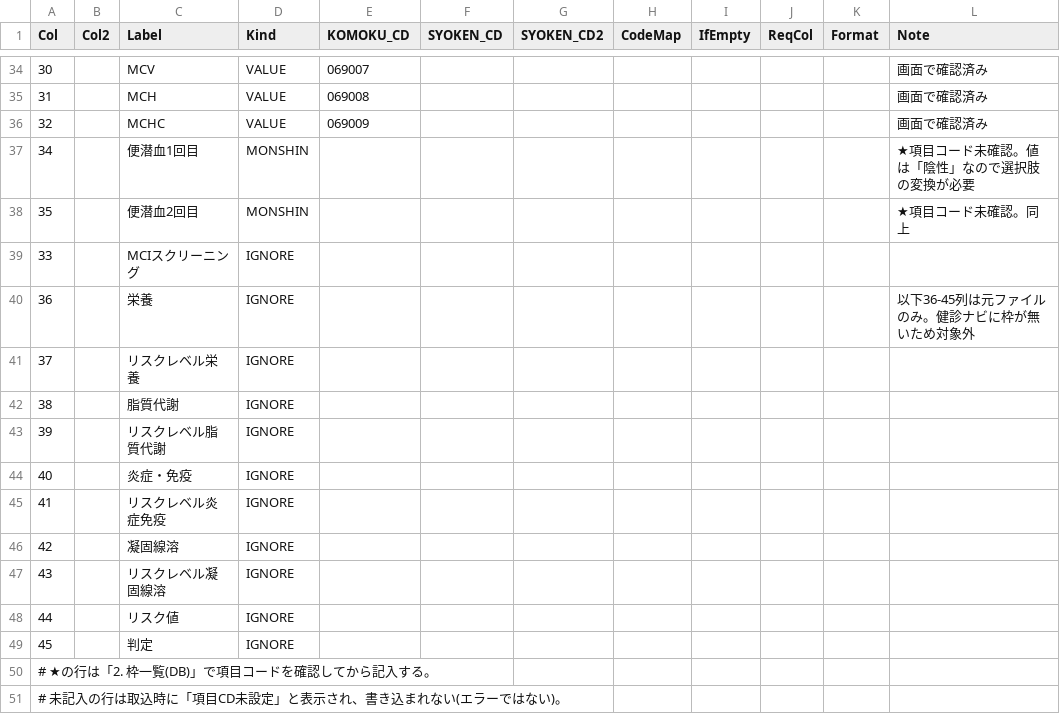
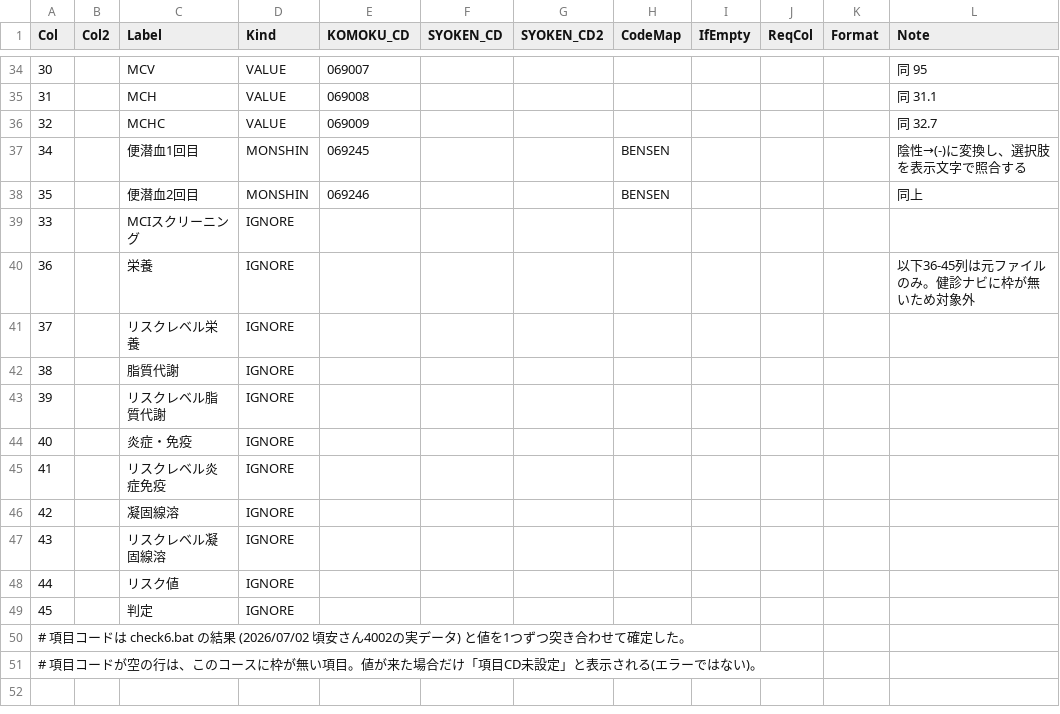
Before and after one commit to k09031473370/medcheck, a CSV file: kenshin-navi-tool/form/mapping_srl.csv, drawn as a sheet; only a part is shown, gaps mark what is left out; the diff covers the shown part only.

```diff
--- a/kenshin-navi-tool/form/mapping_srl.csv
+++ b/kenshin-navi-tool/form/mapping_srl.csv
@@ -34,6 +34,6 @@ Col,Col2,Label,Kind,KOMOKU_CD,SYOKEN_CD,SYOKEN_CD2,CodeMap,IfEmpty,ReqCol,Format
-30,,MCV,VALUE,069007,,,,,,,画面で確認済み
-31,,MCH,VALUE,069008,,,,,,,画面で確認済み
-32,,MCHC,VALUE,069009,,,,,,,画面で確認済み
-34,,便潜血1回目,MONSHIN,,,,,,,,★項目コード未確認。値は「陰性」なので選択肢の変換が必要
-35,,便潜血2回目,MONSHIN,,,,,,,,★項目コード未確認。同上
+30,,MCV,VALUE,069007,,,,,,,同 95
+31,,MCH,VALUE,069008,,,,,,,同 31.1
+32,,MCHC,VALUE,069009,,,,,,,同 32.7
+34,,便潜血1回目,MONSHIN,069245,,,BENSEN,,,,陰性→(-)に変換し、選択肢を表示文字で照合する
+35,,便潜血2回目,MONSHIN,069246,,,BENSEN,,,,同上
 33,,MCIスクリーニング,IGNORE,,,,,,,,
@@ -49,3 +49,3 @@ Col,Col2,Label,Kind,KOMOKU_CD,SYOKEN_CD,SYOKEN_CD2,CodeMap,IfEmpty,ReqCol,Format
 45,,判定,IGNORE,,,,,,,,
-# ★の行は「2. 枠一覧(DB)」で項目コードを確認してから記入する。
-# 未記入の行は取込時に「項目CD未設定」と表示され、書き込まれない(エラーではない)。
+# 項目コードは check6.bat の結果 (2026/07/02 頃安さん4002の実データ) と値を1つずつ突き合わせて確定した。
+# 項目コードが空の行は、このコースに枠が無い項目。値が来た場合だけ「項目CD未設定」と表示される(エラーではない)。
```
Also changed, not shown: 34 edited cells elsewhere in this file, kenshin-navi-tool/form/code_map.csv, 1 other file.
